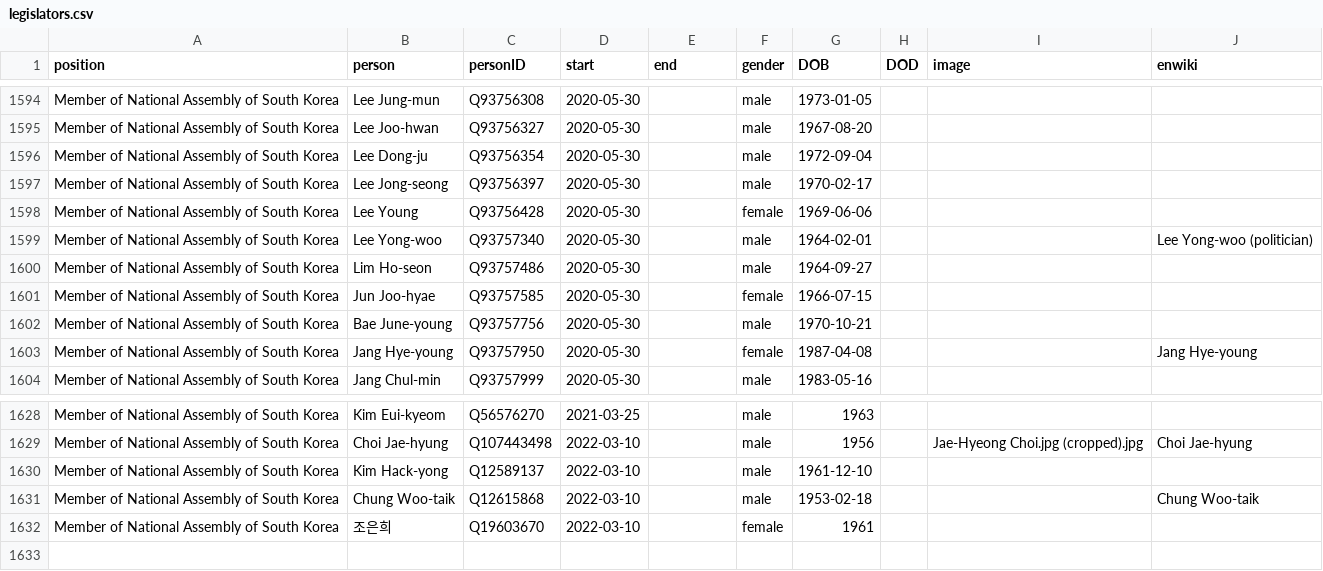
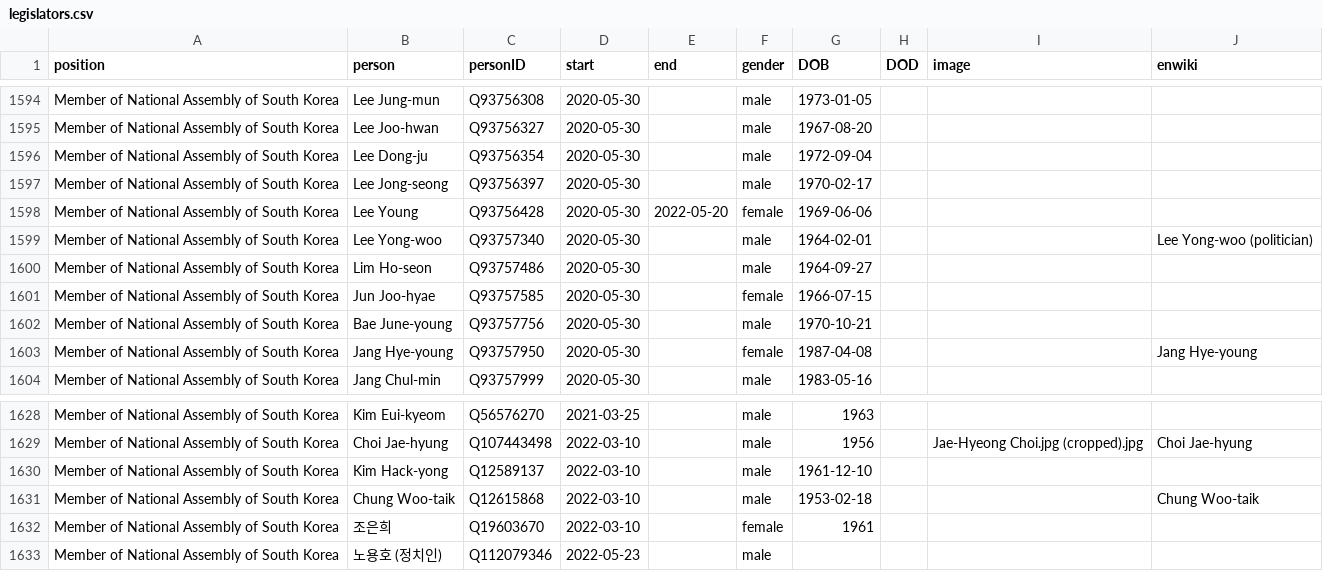
Before and after one commit to every-politician-scrapers/south-korea-ministers, a CSV file: html/legislators.csv, drawn as a sheet; only a part is shown, gaps mark what is left out.

```diff
--- a/html/legislators.csv
+++ b/html/legislators.csv
@@ -1597,3 +1597,3 @@ Member of National Assembly of South Korea,Lee Dong-ju,Q93756354,2020-05-30,,mal
 Member of National Assembly of South Korea,Lee Jong-seong,Q93756397,2020-05-30,,male,1970-02-17,,,
-Member of National Assembly of South Korea,Lee Young,Q93756428,2020-05-30,,female,1969-06-06,,,
+Member of National Assembly of South Korea,Lee Young,Q93756428,2020-05-30,2022-05-20,female,1969-06-06,,,
 Member of National Assembly of South Korea,Lee Yong-woo,Q93757340,2020-05-30,,male,1964-02-01,,,Lee Yong-woo (politician)
@@ -1632 +1632,2 @@ Member of National Assembly of South Korea,Chung Woo-taik,Q12615868,2022-03-10,,
 Member of National Assembly of South Korea,조은희,Q19603670,2022-03-10,,female,1961,,,
+Member of National Assembly of South Korea,노용호 (정치인),Q112079346,2022-05-23,,male,,,,
```
Also changed, not shown: html/positions.csv.
